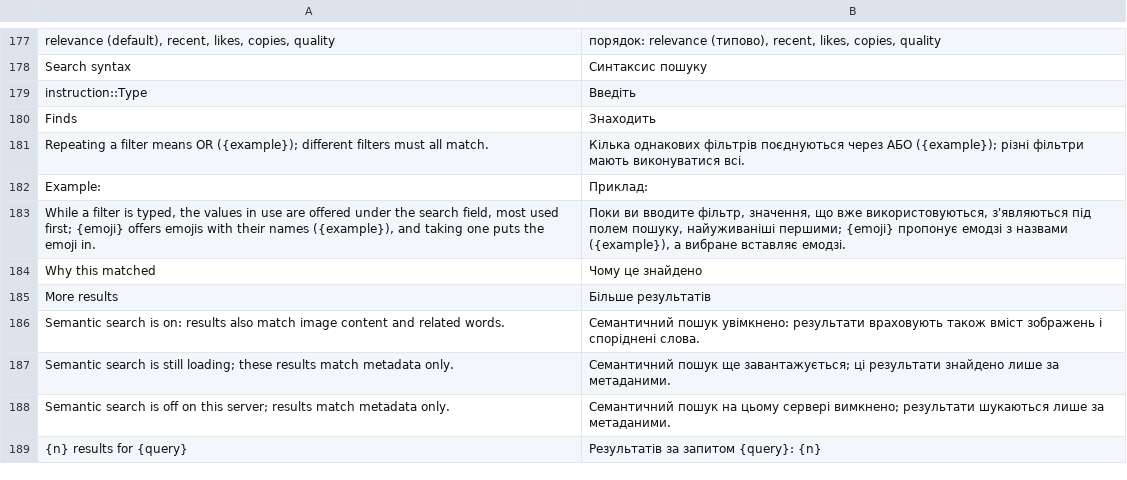
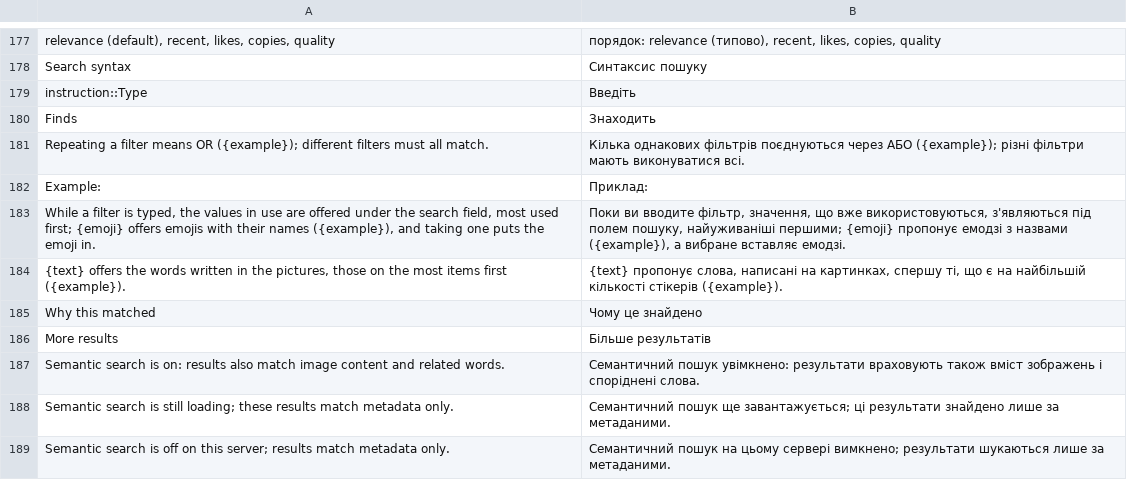
Before and after one commit to Dolfost/stickpile, a TSV file: crates/stickpile-i18n/catalog/uk/web-sets.tsv, drawn as a sheet; only a part is shown, gaps mark what is left out; the shorter side is filled out with more unchanged rows.

Commit message:
Say in the web cheat sheet how text: matches and that x: offers words
The text: row takes the popups' wording, the note under the table says
that x: offers the words written in the pictures, and suggest.js's
header names x: and text: among what the server offers (it already
asks for any key: token, so nothing else changes in it).

```diff
--- a/crates/stickpile-i18n/catalog/uk/web-sets.tsv
+++ b/crates/stickpile-i18n/catalog/uk/web-sets.tsv
@@ -183,2 +183,3 @@ Example:	Приклад:
 While a filter is typed, the values in use are offered under the search field, most used first; {emoji} offers emojis with their names ({example}), and taking one puts the emoji in.	Поки ви вводите фільтр, значення, що вже використовуються, з'являються під полем пошуку, найуживаніші першими; {emoji} пропонує емодзі з назвами ({example}), а вибране вставляє емодзі.
+{text} offers the words written in the pictures, those on the most items first ({example}).	{text} пропонує слова, написані на картинках, спершу ті, що є на найбільшій кількості стікерів ({example}).
 Why this matched	Чому це знайдено
```
Also changed, not shown: 2 other files.
